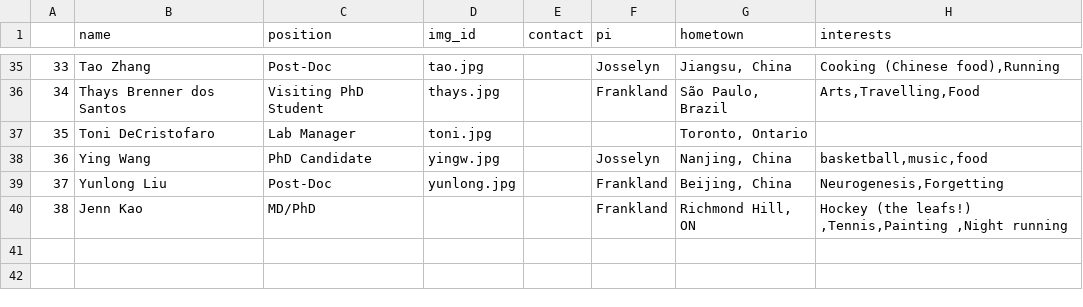
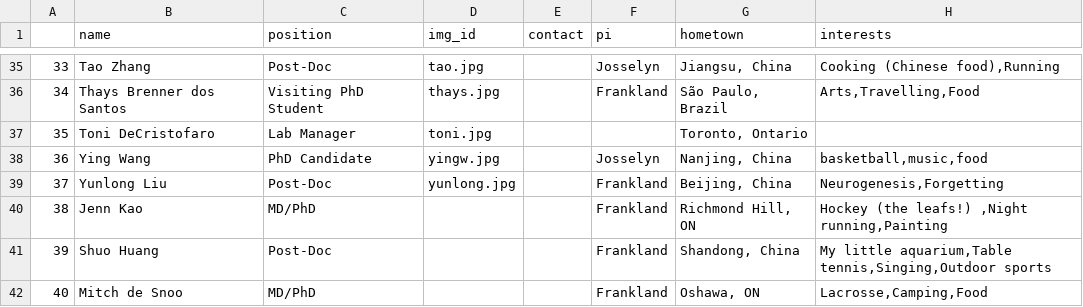
Before and after one commit to jf-lab/jflab, a CSV file: _data/members_processed.csv, drawn as a sheet; only a part is shown, gaps mark what is left out.

```diff
--- a/_data/members_processed.csv
+++ b/_data/members_processed.csv
@@ -39,2 +39,4 @@
 37,Yunlong Liu,Post-Doc,yunlong.jpg,,Frankland,"Beijing, China","Neurogenesis,Forgetting"
-38,Jenn Kao,MD/PhD,,,Frankland,"Richmond Hill, ON","Hockey (the leafs!) ,Tennis,Painting ,Night running"
+38,Jenn Kao,MD/PhD,,,Frankland,"Richmond Hill, ON","Hockey (the leafs!) ,Night running,Painting "
+39,Shuo Huang,Post-Doc,,,Frankland,"Shandong, China","My little aquarium,Table tennis,Singing,Outdoor sports"
+40,Mitch de Snoo,MD/PhD,,,Frankland,"Oshawa, ON","Lacrosse,Camping,Food"
```
Also changed, not shown: _data/all_members.csv.
